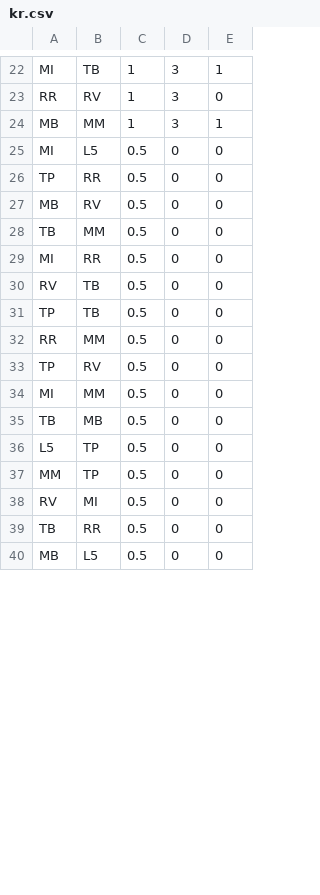
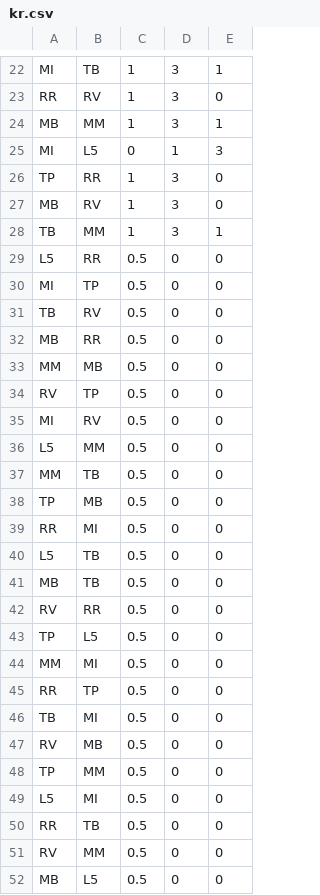
Before and after one commit to pmcburne/hgc-predictor, a CSV file: data/kr.csv, drawn as a sheet; only a part is shown, gaps mark what is left out; the diff covers the shown part only.

```diff
--- a/data/kr.csv
+++ b/data/kr.csv
@@ -24,17 +24,29 @@ RR,RV,1,3,0
 MB,MM,1,3,1
-MI,L5,0.5,0,0
-TP,RR,0.5,0,0
-MB,RV,0.5,0,0
-TB,MM,0.5,0,0
-MI,RR,0.5,0,0
-RV,TB,0.5,0,0
-TP,TB,0.5,0,0
-RR,MM,0.5,0,0
-TP,RV,0.5,0,0
-MI,MM,0.5,0,0
-TB,MB,0.5,0,0
-L5,TP,0.5,0,0
-MM,TP,0.5,0,0
-RV,MI,0.5,0,0
-TB,RR,0.5,0,0
+MI,L5,0,1,3
+TP,RR,1,3,0
+MB,RV,1,3,0
+TB,MM,1,3,1
+L5,RR,0.5,0,0
+MI,TP,0.5,0,0
+TB,RV,0.5,0,0
+MB,RR,0.5,0,0
+MM,MB,0.5,0,0
+RV,TP,0.5,0,0
+MI,RV,0.5,0,0
+L5,MM,0.5,0,0
+MM,TB,0.5,0,0
+TP,MB,0.5,0,0
+RR,MI,0.5,0,0
+L5,TB,0.5,0,0
+MB,TB,0.5,0,0
+RV,RR,0.5,0,0
+TP,L5,0.5,0,0
+MM,MI,0.5,0,0
+RR,TP,0.5,0,0
+TB,MI,0.5,0,0
+RV,MB,0.5,0,0
+TP,MM,0.5,0,0
+L5,MI,0.5,0,0
+RR,TB,0.5,0,0
+RV,MM,0.5,0,0
 MB,L5,0.5,0,0
```
Also changed, not shown: 11 removed rows and 4 edited cells elsewhere in this file, data/elo.csv, data/eu.csv, 3 other files.
